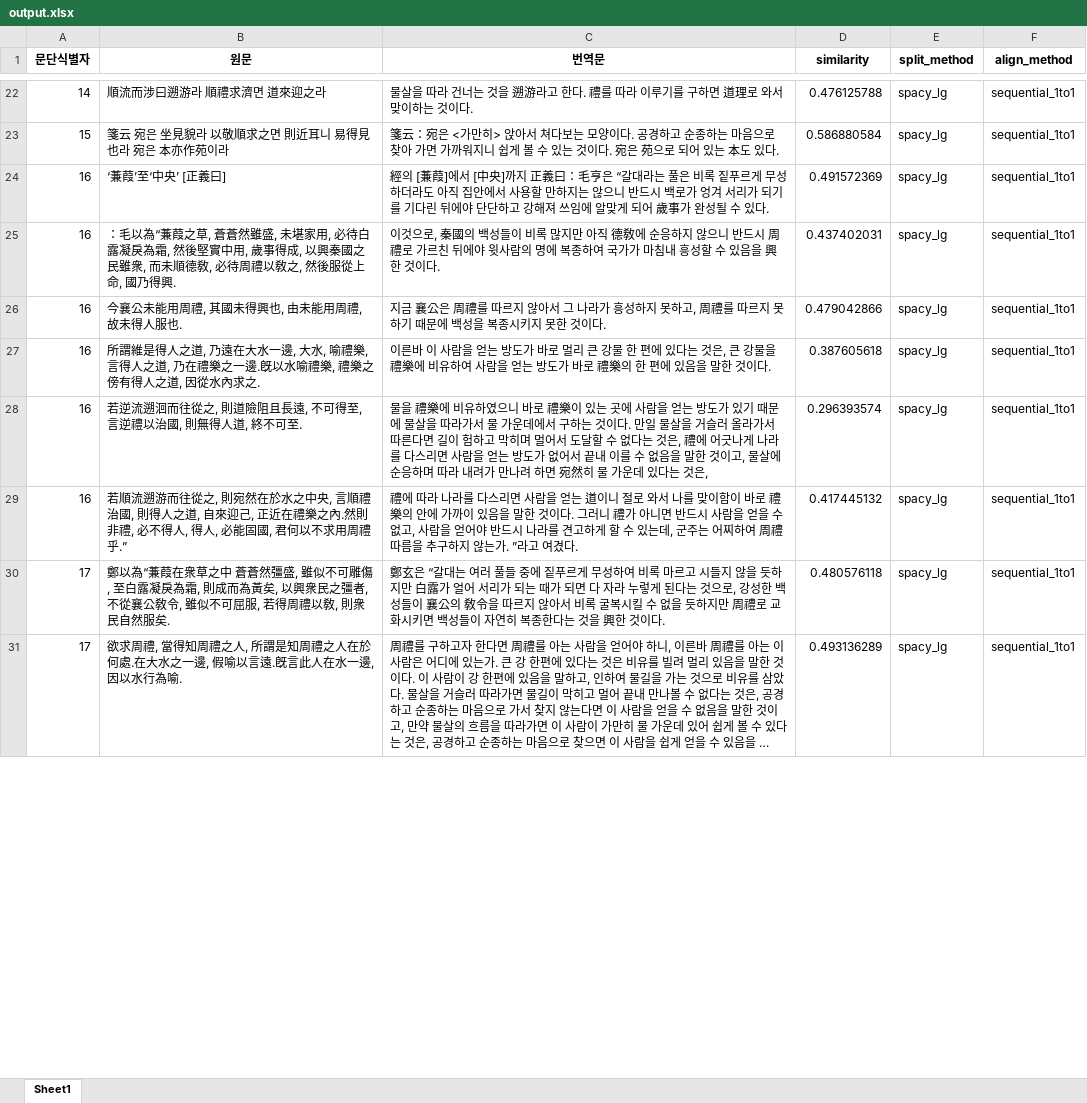
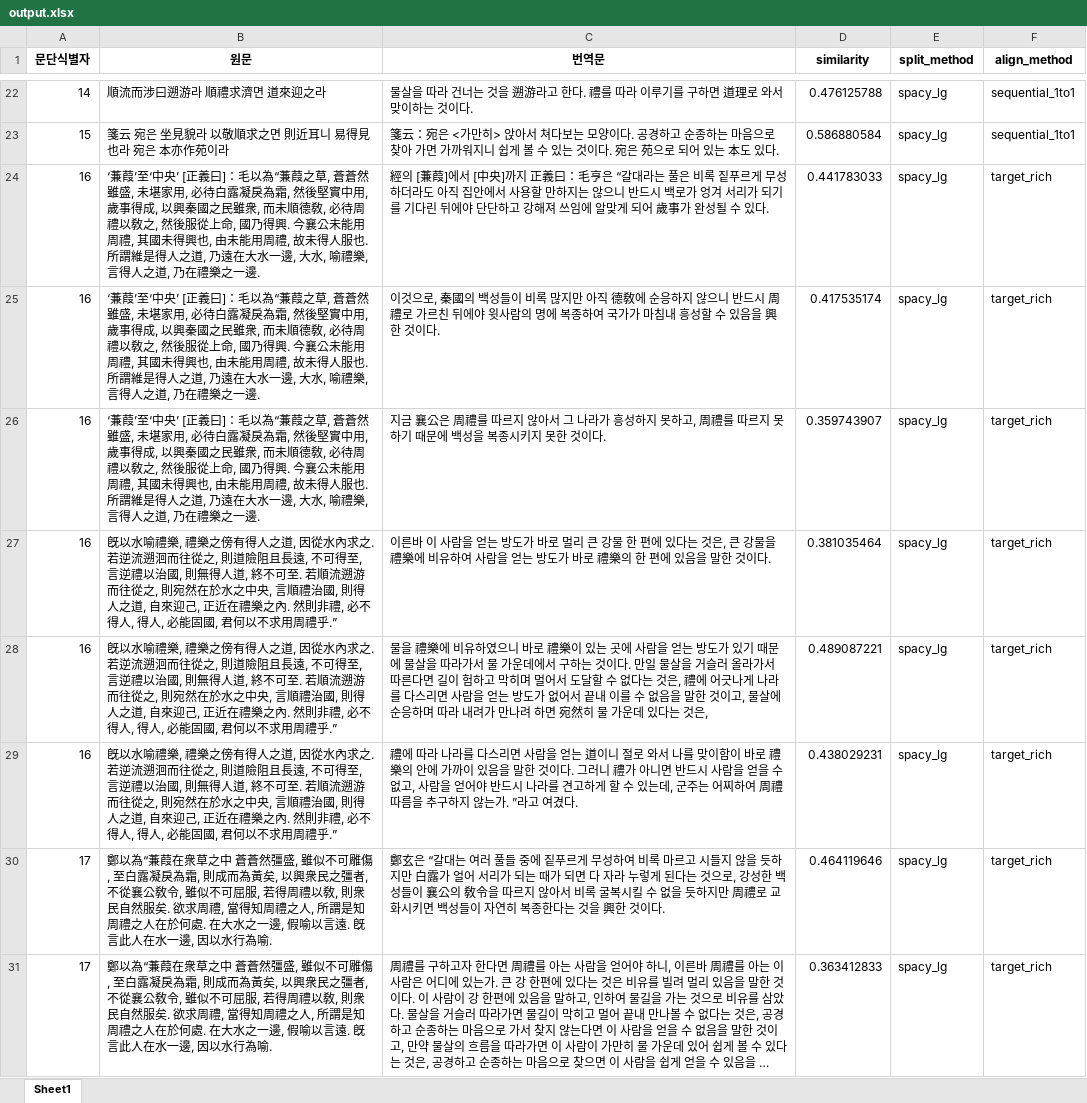
Before and after one commit to hw725/SP, an Excel workbook: pa/output.xlsx, sheet Sheet1, drawn as a sheet; only a part is shown, gaps mark what is left out; long unchanged cells end in …; values as stored, in another font and other column widths than the file's, no borders; the diff covers the shown part only; the diff names each change by its address in the sheet, - before the commit and + after, or states it on an @@ line.

```diff
--- a/pa/output.xlsx (sheet Sheet1)
+++ b/pa/output.xlsx (sheet Sheet1)
-B24 (원문): …正義曰]
+B24 (원문): …正義曰]：毛以為“蒹葭之草, 蒼蒼然雖盛, 未堪家用, 必待白露凝戾為霜, 然後堅實中用, 歲事得成, 以興秦國之民雖衆, 而未順德敎, 必待周禮以敎之, 然後服從上命, 國乃得興. 今襄公未能用周禮, 其國未得興也, 由未能用周禮, 故未得人服也. 所謂維是得人之道, 乃遠在大水一邊, 大水, 喻禮樂, 言得人之道, 乃在禮樂之一邊.
-D24 (similarity): 0.491572369
+D24 (similarity): 0.441783033
-F24:F31 (align_method): sequential_1to1
+F24:F31 (align_method): target_rich
-B25 (원문): ：毛以為“蒹葭之草, 蒼蒼然雖盛, 未堪家用, 必待白露凝戾為霜, 然後堅實中用, 歲事得成, 以興秦國之民雖衆, 而未順德敎, 必待周禮以敎之, 然後服從上命, 國乃得興.
+B25 (원문): ‘蒹葭’至‘中央’ [正義曰]：毛以為“蒹葭之草, 蒼蒼然雖盛, 未堪家用, 必待白露凝戾為霜, 然後堅實中用, 歲事得成, 以興秦國之民雖衆, 而未順德敎, 必待周禮以敎之, 然後服從上命, 國乃得興. 今襄公未能用周禮, 其國未得興也, 由未能用周禮, 故未得人服也. 所謂維是得人之道, 乃遠在大水一邊, 大水, 喻禮樂, 言得人之道, 乃在禮樂之一邊.
-D25 (similarity): 0.437402031
+D25 (similarity): 0.417535174
-B26 (원문): 今襄公未能用周禮, 其國未得興也, 由未能用周禮, 故未得人服也.
+B26 (원문): ‘蒹葭’至‘中央’ [正義曰]：毛以為“蒹葭之草, 蒼蒼然雖盛, 未堪家用, 必待白露凝戾為霜, 然後堅實中用, 歲事得成, 以興秦國之民雖衆, 而未順德敎, 必待周禮以敎之, 然後服從上命, 國乃得興. 今襄公未能用周禮, 其國未得興也, 由未能用周禮, 故未得人服也. 所謂維是得人之道, 乃遠在大水一邊, 大水, 喻禮樂, 言得人之道, 乃在禮樂之一邊.
-D26 (similarity): 0.479042866
+D26 (similarity): 0.359743907
-B27 (원문): 所謂維是得人之道, 乃遠在大水一邊, 大水, 喻禮樂, 言得人之道, 乃在禮樂之一邊.旣以水喻禮樂, 禮樂之傍有得人之道, 因從水內求之.
+B27 (원문): 旣以水喻禮樂, 禮樂之傍有得人之道, 因從水內求之. 若逆流遡洄而往從之, 則道險阻且長遠, 不可得至, 言逆禮以治國, 則無得人道, 終不可至. 若順流遡游而往從之, 則宛然在於水之中央, 言順禮治國, 則得人之道, 自來迎己, 正近在禮樂之內. 然則非禮, 必不得人, 得人, 必能固國, 君何以不求用周禮乎.”
-D27 (similarity): 0.387605618
+D27 (similarity): 0.381035464
-B28 (원문): 若逆流遡洄而往從之, 則道險阻且長遠, 不可得至, 言逆禮以治國, 則無得人道, 終不可至.
+B28 (원문): 旣以水喻禮樂, 禮樂之傍有得人之道, 因從水內求之. 若逆流遡洄而往從之, 則道險阻且長遠, 不可得至, 言逆禮以治國, 則無得人道, 終不可至. 若順流遡游而往從之, 則宛然在於水之中央, 言順禮治國, 則得人之道, 自來迎己, 正近在禮樂之內. 然則非禮, 必不得人, 得人, 必能固國, 君何以不求用周禮乎.”
-D28 (similarity): 0.296393574
+D28 (similarity): 0.489087221
-B29 (원문): 若順流遡…
+B29 (원문): 旣以水喻禮樂, 禮樂之傍有得人之道, 因從水內求之. 若逆流遡洄而往從之, 則道險阻且長遠, 不可得至, 言逆禮以治國, 則無得人道, 終不可至. 若順流遡…
-D29 (similarity): 0.417445132
+D29 (similarity): 0.438029231
-B30 (원문): …然服矣.
+B30 (원문): …然服矣. 欲求周禮, 當得知周禮之人, 所謂是知周禮之人在於何處. 在大水之一邊, 假喻以言遠. 旣言此人在水一邊, 因以水行為喻.
-D30 (similarity): 0.480576118
+D30 (similarity): 0.464119646
-B31 (원문): 欲求周禮…
+B31 (원문): 鄭以為“蒹葭在衆草之中 蒼蒼然彊盛, 雖似不可雕傷, 至白露凝戾為霜, 則成而為黃矣, 以興衆民之彊者, 不從襄公敎令, 雖似不可屈服, 若得周禮以敎, 則衆民自然服矣. 欲求周禮…
-D31 (similarity): 0.493136289
+D31 (similarity): 0.363412833
```
Also changed, not shown: 5 added rows, 3 removed rows and 105 edited cells elsewhere in this sheet, 5 other files.
